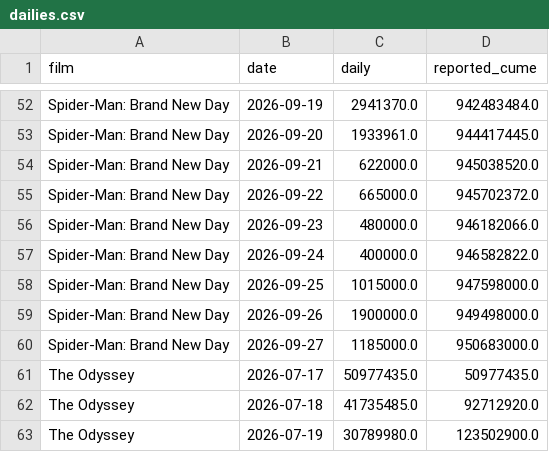
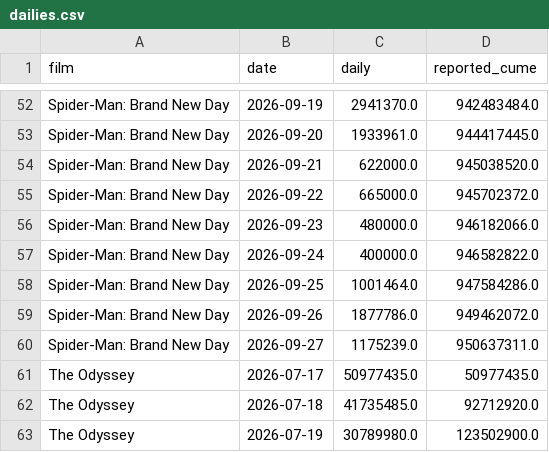
Before and after one commit to deebska/mlb-breakout-predictor, a CSV file: bo_data/dailies.csv, drawn as a sheet; only a part is shown, gaps mark what is left out.

```diff
--- a/bo_data/dailies.csv
+++ b/bo_data/dailies.csv
@@ -57,5 +57,5 @@ Spider-Man: Brand New Day,2026-09-23,480000.0,946182066.0
 Spider-Man: Brand New Day,2026-09-24,400000.0,946582822.0
-Spider-Man: Brand New Day,2026-09-25,1015000.0,947598000.0
-Spider-Man: Brand New Day,2026-09-26,1900000.0,949498000.0
-Spider-Man: Brand New Day,2026-09-27,1185000.0,950683000.0
+Spider-Man: Brand New Day,2026-09-25,1001464.0,947584286.0
+Spider-Man: Brand New Day,2026-09-26,1877786.0,949462072.0
+Spider-Man: Brand New Day,2026-09-27,1175239.0,950637311.0
 The Odyssey,2026-07-17,50977435.0,50977435.0
```
Also changed, not shown: 7 other files.
